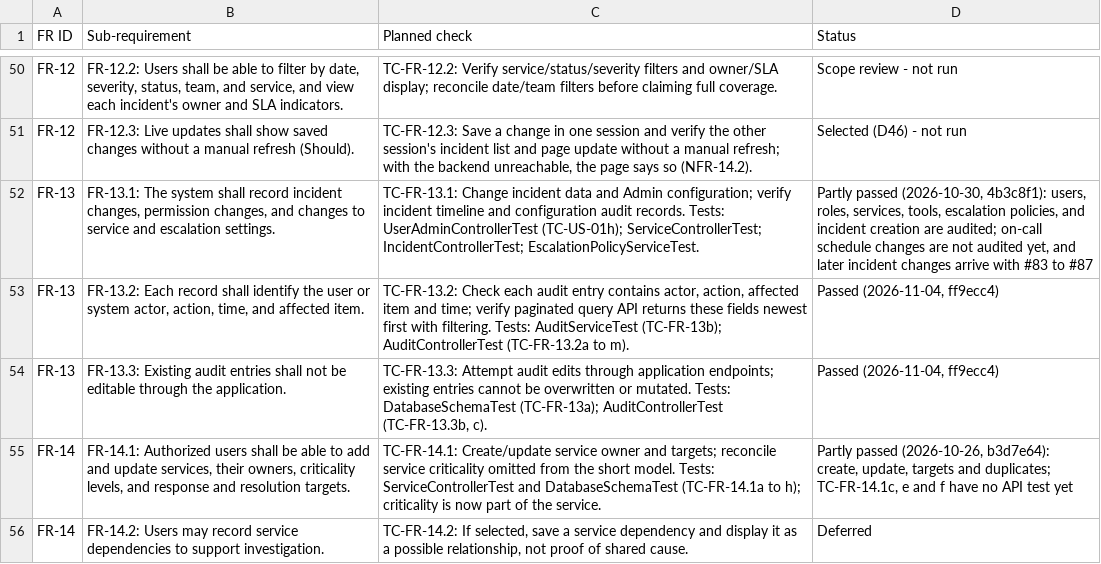
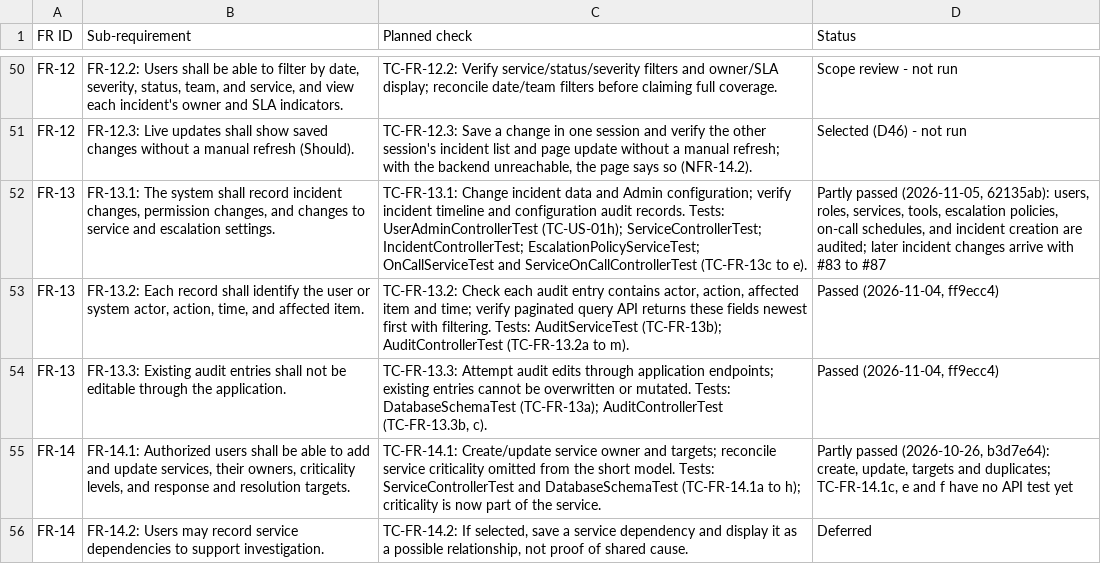
Before and after one commit to Shane07p/DevOps-Incident-Management-System, a CSV file: docs/TRACEABILITY.csv, drawn as a sheet; only a part is shown, gaps mark what is left out; the diff names each change by its address in the sheet, - before the commit and + after, or states it on an @@ line.

Commit message:
docs: on-call schedule audit cases TC-FR-13c to e, FR-13.1 updated (#146)

```diff
--- a/docs/TRACEABILITY.csv
+++ b/docs/TRACEABILITY.csv
-C52 (Planned check): …ServiceControllerTest; IncidentControllerTest; EscalationPolicyServiceTest.
+C52 (Planned check): …ServiceControllerTest; IncidentControllerTest; EscalationPolicyServiceTest; OnCallServiceTest and ServiceOnCallControllerTest (TC-FR-13c to e).
-D52 (Status): Partly passed (2026-10-30, 4b3c8f1): users, roles, services, tools, escalation policies, and incident creation are audited; on-call schedule changes are not audited yet, and later incident…
+D52 (Status): Partly passed (2026-11-05, 62135ab): users, roles, services, tools, escalation policies, on-call schedules, and incident creation are audited; later incident…
```
Also changed, not shown: 1 other file.
